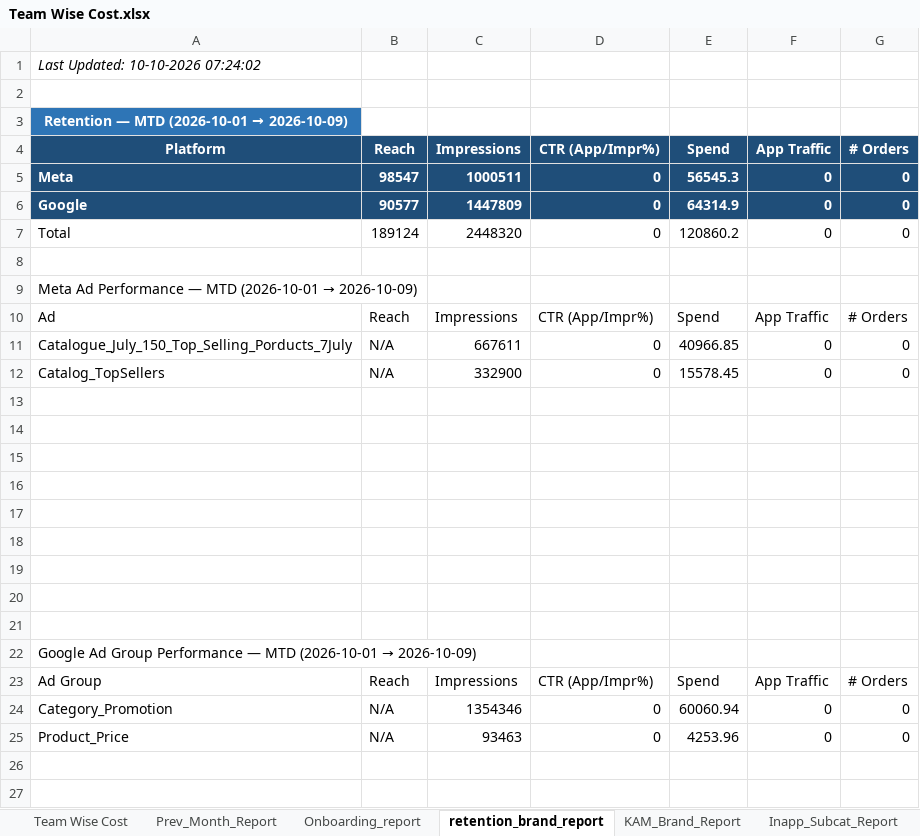
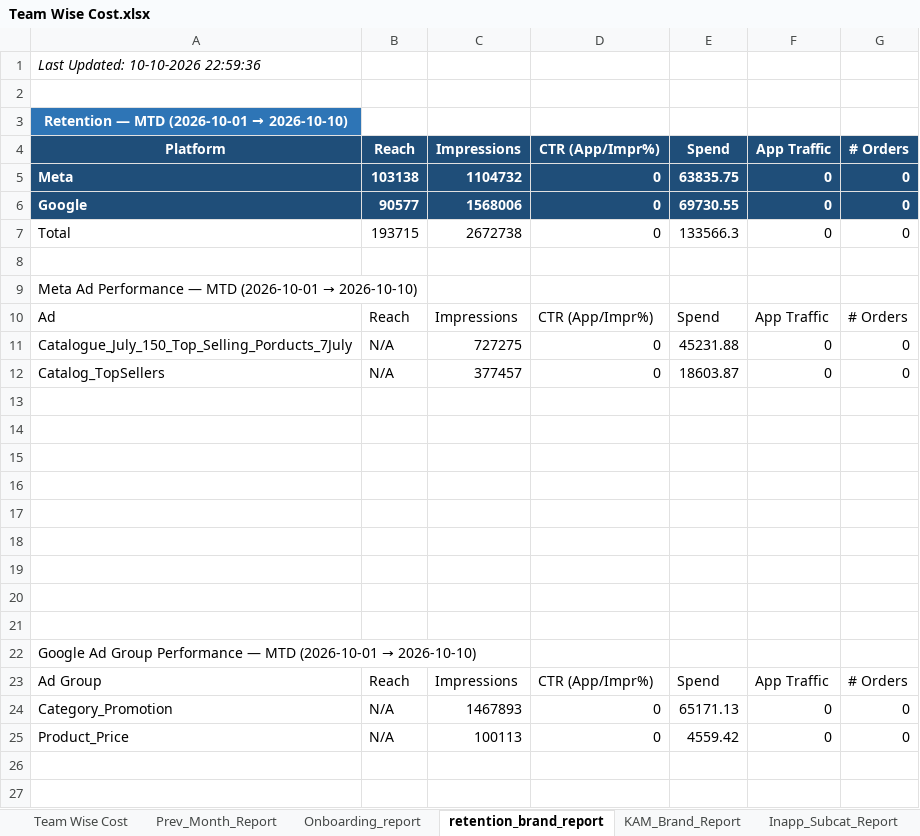
Before and after one commit to ankitbk-gm/auto_ads_report_bot, an Excel workbook: reports/Team Wise Cost.xlsx, sheet retention_brand_report, drawn as a sheet; only a part is shown; values as stored, in another font and other column widths than the file's, no borders; the diff covers the shown part only; the diff names each change by its address in the sheet, - before the commit and + after, or states it on an @@ line.

```diff
--- a/reports/Team Wise Cost.xlsx (sheet retention_brand_report)
+++ b/reports/Team Wise Cost.xlsx (sheet retention_brand_report)
-A1: Last Updated: 10-10-2026 07:24:02
+A1: Last Updated: 10-10-2026 22:59:36
@@ A3: Retention — MTD (2026-10-01 → 2026-10-09) → Retention — MTD (2026-10-01 → 2026-10-10) @@
-B5: 98547
+B5: 103138
-C5: 1000511
+C5: 1104732
-E5: 56545.3
+E5: 63835.75
-C6: 1447809
+C6: 1568006
-E6: 64314.9
+E6: 69730.55
-B7: 189124
+B7: 193715
-C7: 2448320
+C7: 2672738
-E7: 120860.2
+E7: 133566.3
@@ A9: …(2026-10-01 → 2026-10-09) → …(2026-10-01 → 2026-10-10) @@
-C11: 667611
+C11: 727275
-E11: 40966.85
+E11: 45231.88
-C12: 332900
+C12: 377457
-E12: 15578.45
+E12: 18603.87
@@ A22: …(2026-10-01 → 2026-10-09) → …(2026-10-01 → 2026-10-10) @@
-C24: 1354346
+C24: 1467893
-E24: 60060.94
+E24: 65171.13
-C25: 93463
+C25: 100113
-E25: 4253.96
+E25: 4559.42
```
Also changed, not shown: 14 edited cells elsewhere in this sheet, sheet Campaign_Performance_Report, sheet Team Wise Cost, sheet Onboarding_report, sheet KAM_Brand_Report, sheet Inapp_Sale_Report, sheet Inapp_Subcat_Report, 1 more sheet.
